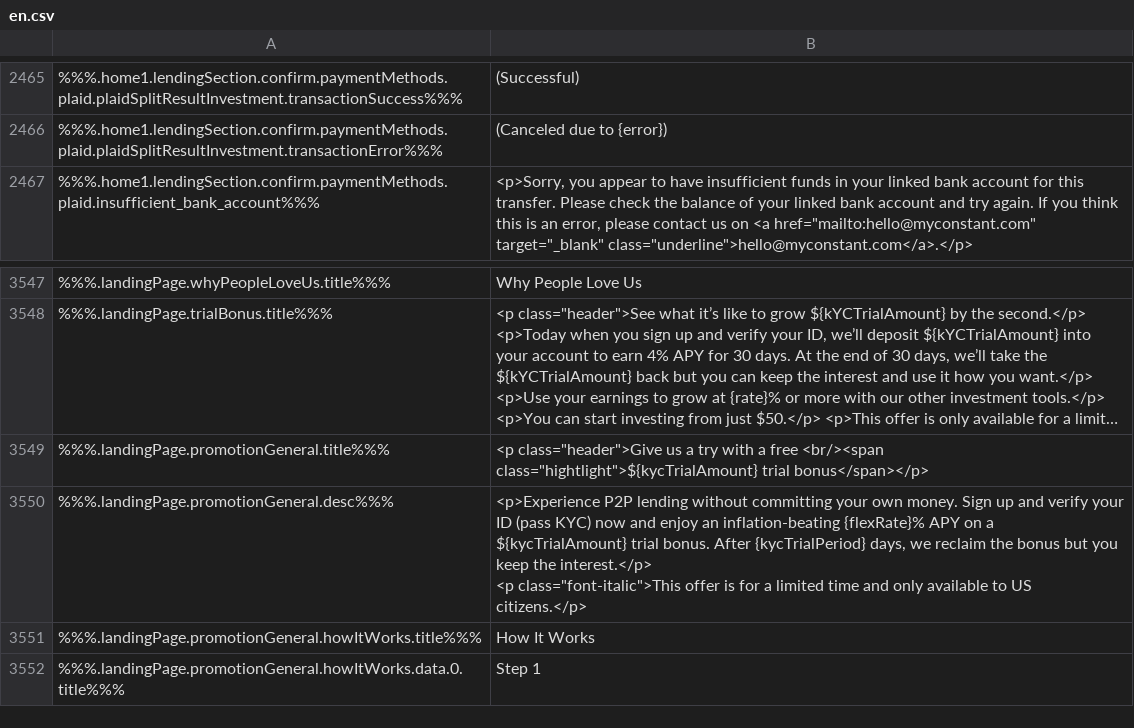
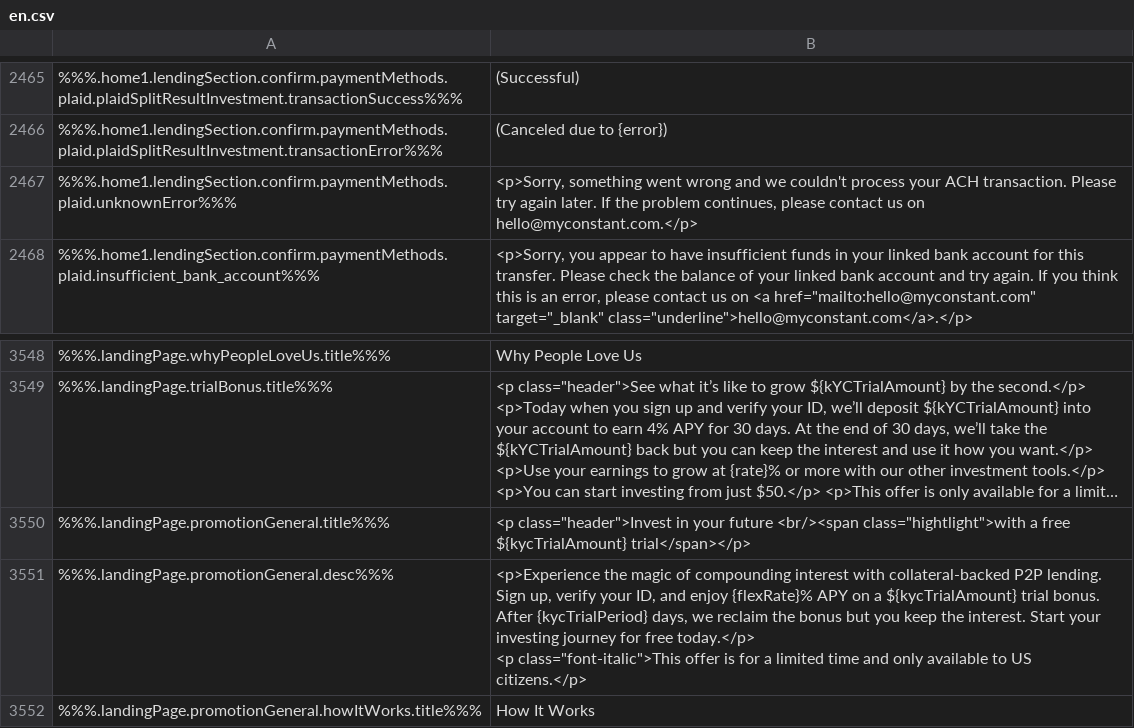
Before and after one commit to duyhtq/constant-web-i18n, a CSV file: store/en.csv, drawn as a sheet; only a part is shown, gaps mark what is left out; the shorter side is filled out with more unchanged rows; long unchanged cells end in …; addresses are those after the commit; ↵ is a line break in a cell; the diff names each change by its address in the sheet, - before the commit and + after, or states it on an @@ line.

```diff
--- a/store/en.csv
+++ b/store/en.csv
+row 2467: %%%.home1.lendingSection.confirm.paymentMethods.plaid.unknownError%%% | <p>Sorry, something went wrong and we couldn't process your ACH transaction. Please try again later. If the problem continues, please contact us on hello@myconstant.com.</p>
-B3550: <p class="header">Give us a try with a free <br/><span class="hightlight">${kycTrialAmount} trial bonus</span></p>
+B3550: <p class="header">Invest in your future <br/><span class="hightlight">with a free ${kycTrialAmount} trial</span></p>
-B3551: <p>Experience P2P lending without committing your own money. Sign up and verify your ID (pass KYC) now and enjoy an inflation-beating {flexRate}% APY on a ${kycTrialAmount} trial bonus. After {kycTrialPeriod} days, we reclaim the bonus but you keep the interest.</p> ↵ <p class="font-italic">This…
+B3551: <p>Experience the magic of compounding interest with collateral-backed P2P lending. Sign up, verify your ID, and enjoy {flexRate}% APY on a ${kycTrialAmount} trial bonus. After {kycTrialPeriod} days, we reclaim the bonus but you keep the interest. Start your investing journey for free today.</p> ↵ <p class="font-italic">This…
```
Also changed, not shown: 2 other files.
